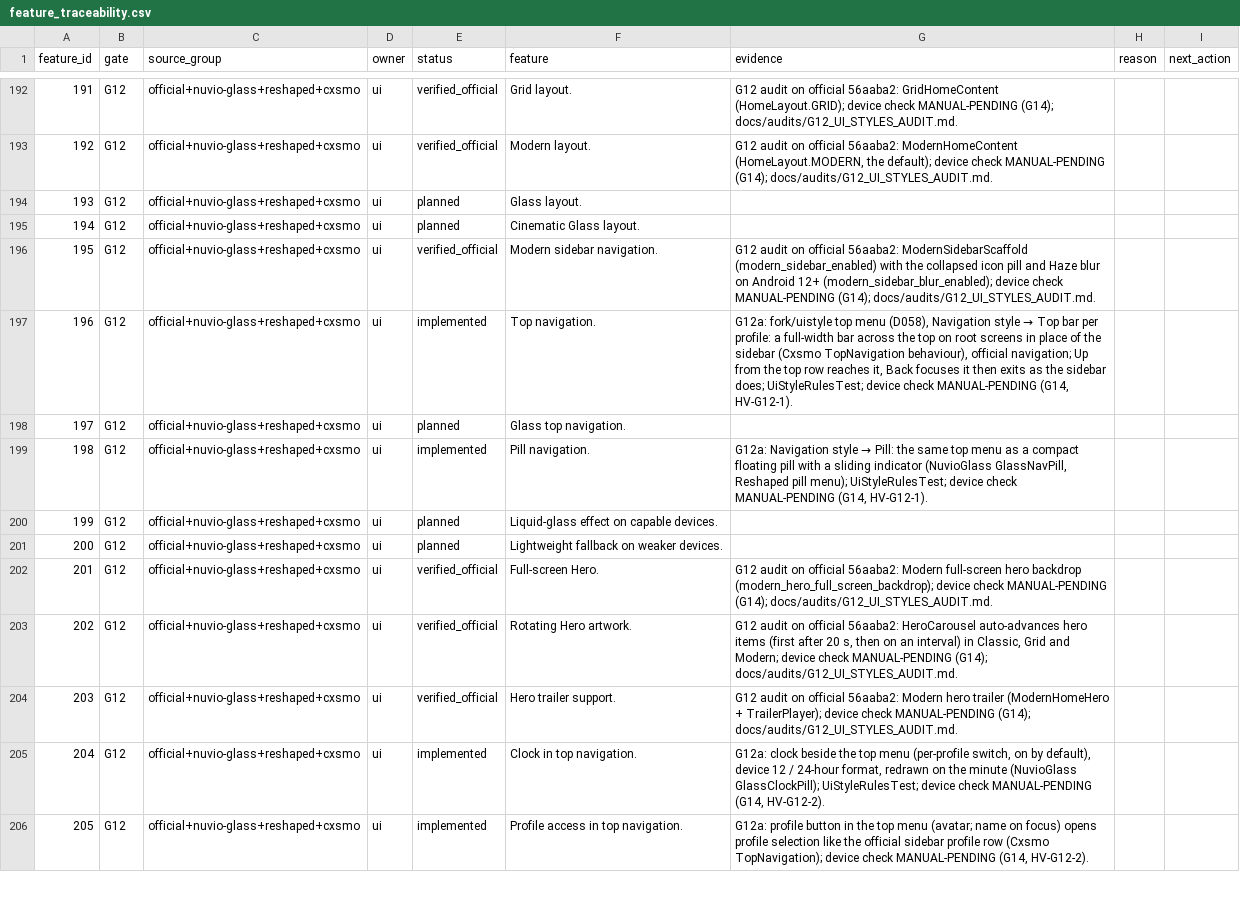
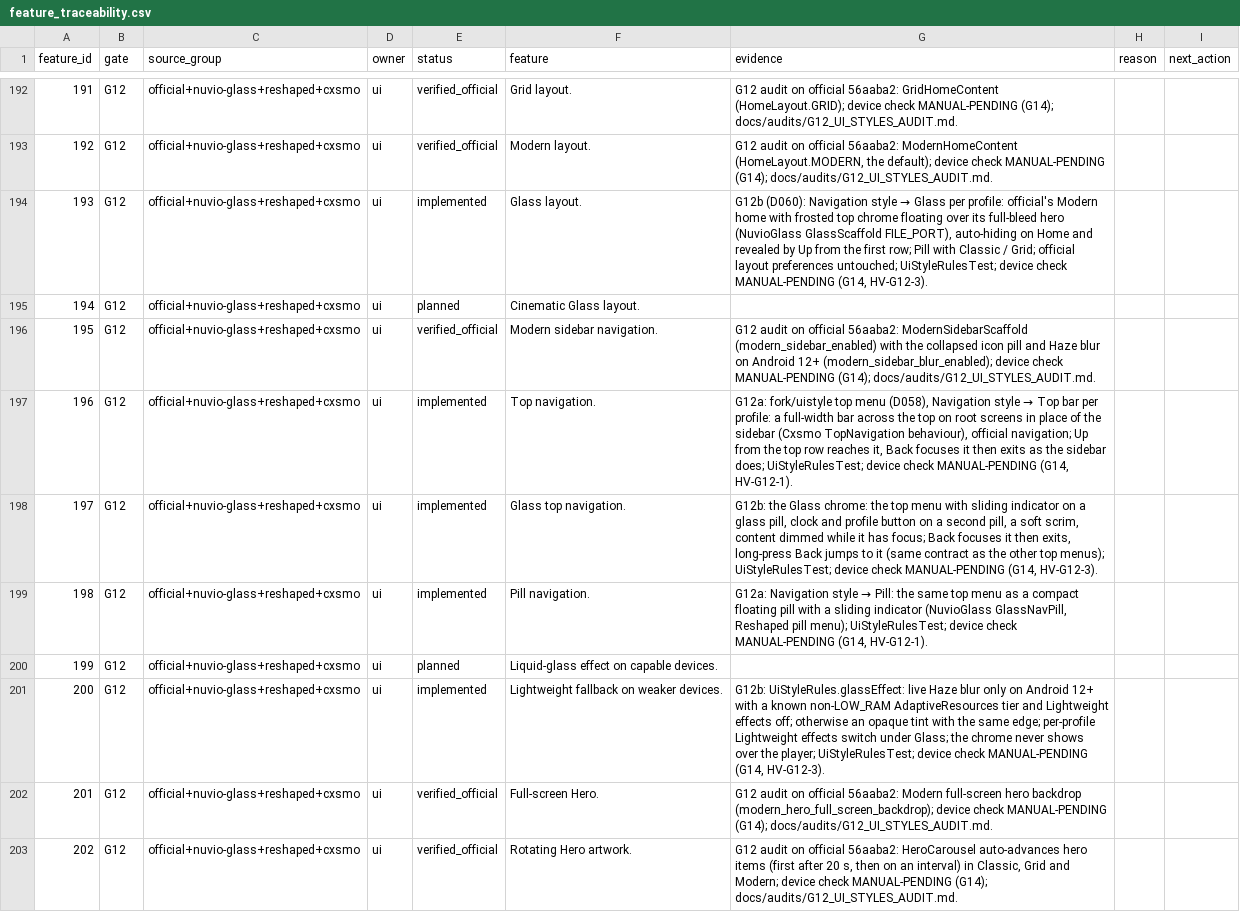
Before and after one commit to alrithy/NuvioTV, a CSV file: integration/feature_traceability.csv, drawn as a sheet; only a part is shown, gaps mark what is left out; the shorter side is filled out with more unchanged rows.

```diff
--- a/integration/feature_traceability.csv
+++ b/integration/feature_traceability.csv
@@ -193,3 +193,3 @@ feature_id,gate,source_group,owner,status,feature,evidence,reason,next_action
 192,G12,official+nuvio-glass+reshaped+cxsmo,ui,verified_official,Modern layout.,"G12 audit on official 56aaba2: ModernHomeContent (HomeLayout.MODERN, the default); device check MANUAL-PENDING (G14); docs/audits/G12_UI_STYLES_AUDIT.md.",,
-193,G12,official+nuvio-glass+reshaped+cxsmo,ui,planned,Glass layout.,,,
+193,G12,official+nuvio-glass+reshaped+cxsmo,ui,implemented,Glass layout.,"G12b (D060): Navigation style → Glass per profile: official's Modern home with frosted top chrome floating over its full-bleed hero (NuvioGlass GlassScaffold FILE_PORT), auto-hiding on Home and revealed by Up from the first row; Pill with Classic / Grid; official layout preferences untouched; UiStyleRulesTest; device check MANUAL-PENDING (G14, HV-G12-3).",,
 194,G12,official+nuvio-glass+reshaped+cxsmo,ui,planned,Cinematic Glass layout.,,,
@@ -197,6 +197,6 @@ feature_id,gate,source_group,owner,status,feature,evidence,reason,next_action
 196,G12,official+nuvio-glass+reshaped+cxsmo,ui,implemented,Top navigation.,"G12a: fork/uistyle top menu (D058), Navigation style → Top bar per profile: a full-width bar across the top on root screens in place of the sidebar (Cxsmo TopNavigation behaviour), official navigation; Up from the top row reaches it, Back focuses it then exits as the sidebar does; UiStyleRulesTest; device check MANUAL-PENDING (G14, HV-G12-1).",,
-197,G12,official+nuvio-glass+reshaped+cxsmo,ui,planned,Glass top navigation.,,,
+197,G12,official+nuvio-glass+reshaped+cxsmo,ui,implemented,Glass top navigation.,"G12b: the Glass chrome: the top menu with sliding indicator on a glass pill, clock and profile button on a second pill, a soft scrim, content dimmed while it has focus; Back focuses it then exits, long-press Back jumps to it (same contract as the other top menus); UiStyleRulesTest; device check MANUAL-PENDING (G14, HV-G12-3).",,
 198,G12,official+nuvio-glass+reshaped+cxsmo,ui,implemented,Pill navigation.,"G12a: Navigation style → Pill: the same top menu as a compact floating pill with a sliding indicator (NuvioGlass GlassNavPill, Reshaped pill menu); UiStyleRulesTest; device check MANUAL-PENDING (G14, HV-G12-1).",,
 199,G12,official+nuvio-glass+reshaped+cxsmo,ui,planned,Liquid-glass effect on capable devices.,,,
-200,G12,official+nuvio-glass+reshaped+cxsmo,ui,planned,Lightweight fallback on weaker devices.,,,
+200,G12,official+nuvio-glass+reshaped+cxsmo,ui,implemented,Lightweight fallback on weaker devices.,"G12b: UiStyleRules.glassEffect: live Haze blur only on Android 12+ with a known non-LOW_RAM AdaptiveResources tier and Lightweight effects off; otherwise an opaque tint with the same edge; per-profile Lightweight effects switch under Glass; the chrome never shows over the player; UiStyleRulesTest; device check MANUAL-PENDING (G14, HV-G12-3).",,
 201,G12,official+nuvio-glass+reshaped+cxsmo,ui,verified_official,Full-screen Hero.,G12 audit on official 56aaba2: Modern full-screen hero backdrop (modern_hero_full_screen_backdrop); device check MANUAL-PENDING (G14); docs/audits/G12_UI_STYLES_AUDIT.md.,,
```
Also changed, not shown: 17 other files.
